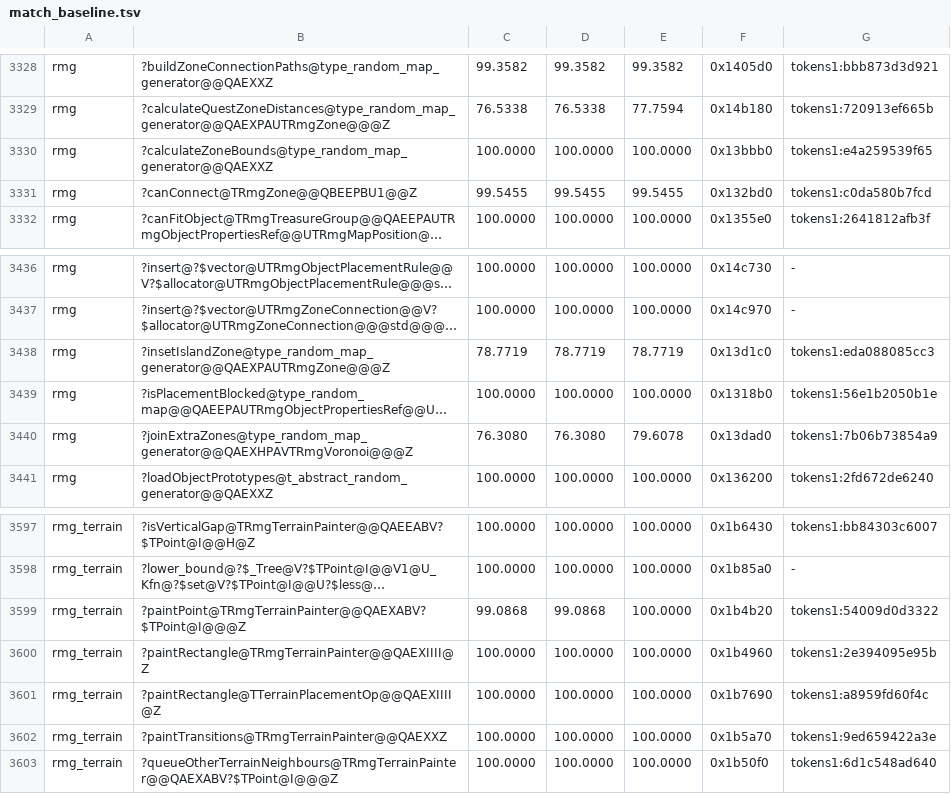
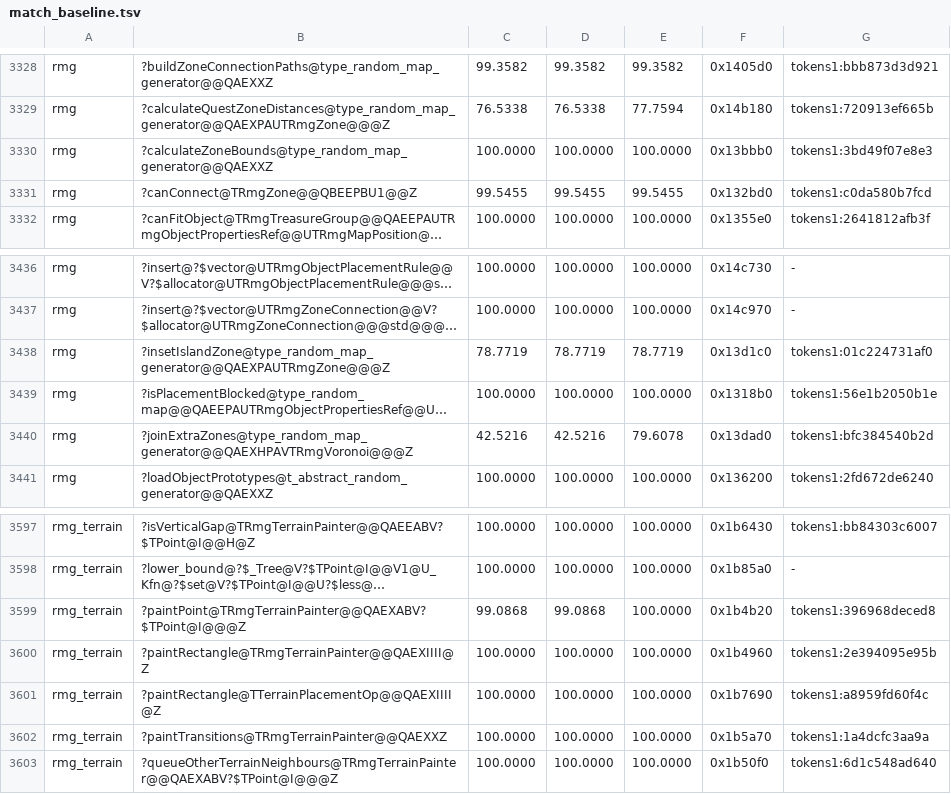
Before and after one commit to Simontwice/homm3-decomp, a TSV file: config/match_baseline.tsv, drawn as a sheet; only a part is shown, gaps mark what is left out; long unchanged cells end in …; the diff names each change by its address in the sheet, - before the commit and + after, or states it on an @@ line.

```diff
--- a/config/match_baseline.tsv
+++ b/config/match_baseline.tsv
-G3330: tokens1:e4a259539f65
+G3330: tokens1:3bd49f07e8e3
-G3438: tokens1:eda088085cc3
+G3438: tokens1:01c224731af0
-C3440: 76.3080
+C3440: 42.5216
-D3440: 76.3080
+D3440: 42.5216
-G3440: tokens1:7b06b73854a9
+G3440: tokens1:bfc384540b2d
-G3599: tokens1:54009d0d3322
+G3599: tokens1:396968deced8
-G3602: tokens1:9ed659422a3e
+G3602: tokens1:1a4dcfc3aa9a
```
Also changed, not shown: config/match_baseline.h3maped.tsv, config/retail/h3maped/placements.tsv, 1 other file.
